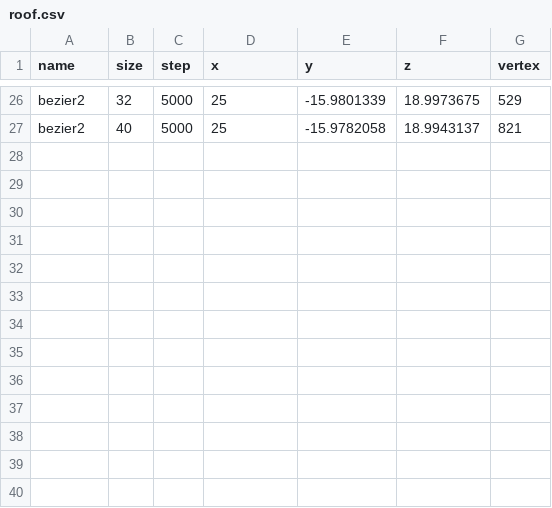
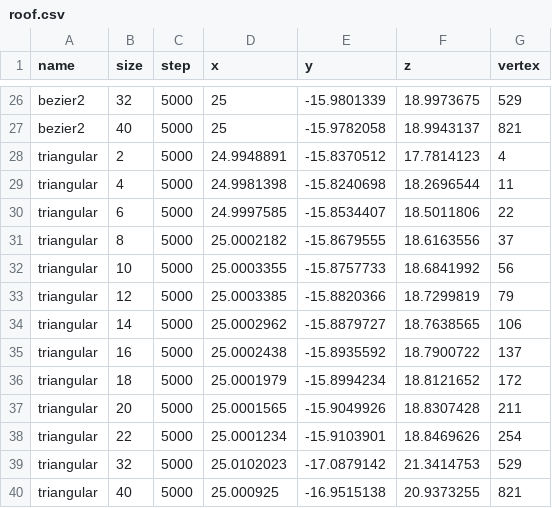
Before and after one commit to SofaDefrost/Shell, a CSV file: Doc/VRIPHYS2012/roof.csv, drawn as a sheet; only a part is shown, gaps mark what is left out.

```diff
--- a/Doc/VRIPHYS2012/roof.csv
+++ b/Doc/VRIPHYS2012/roof.csv
@@ -27 +27,14 @@ bezier2,32,5000,25,-15.9801339,18.9973675,529
 bezier2,40,5000,25,-15.9782058,18.9943137,821
+triangular,2,5000,24.9948891,-15.8370512,17.7814123,4
+triangular,4,5000,24.9981398,-15.8240698,18.2696544,11
+triangular,6,5000,24.9997585,-15.8534407,18.5011806,22
+triangular,8,5000,25.0002182,-15.8679555,18.6163556,37
+triangular,10,5000,25.0003355,-15.8757733,18.6841992,56
+triangular,12,5000,25.0003385,-15.8820366,18.7299819,79
+triangular,14,5000,25.0002962,-15.8879727,18.7638565,106
+triangular,16,5000,25.0002438,-15.8935592,18.7900722,137
+triangular,18,5000,25.0001979,-15.8994234,18.8121652,172
+triangular,20,5000,25.0001565,-15.9049926,18.8307428,211
+triangular,22,5000,25.0001234,-15.9103901,18.8469626,254
+triangular,32,5000,25.0102023,-17.0879142,21.3414753,529
+triangular,40,5000,25.000925,-16.9515138,20.9373255,821
```
Also changed, not shown: Doc/VRIPHYS2012/hemisphere.csv, 18 other files.
